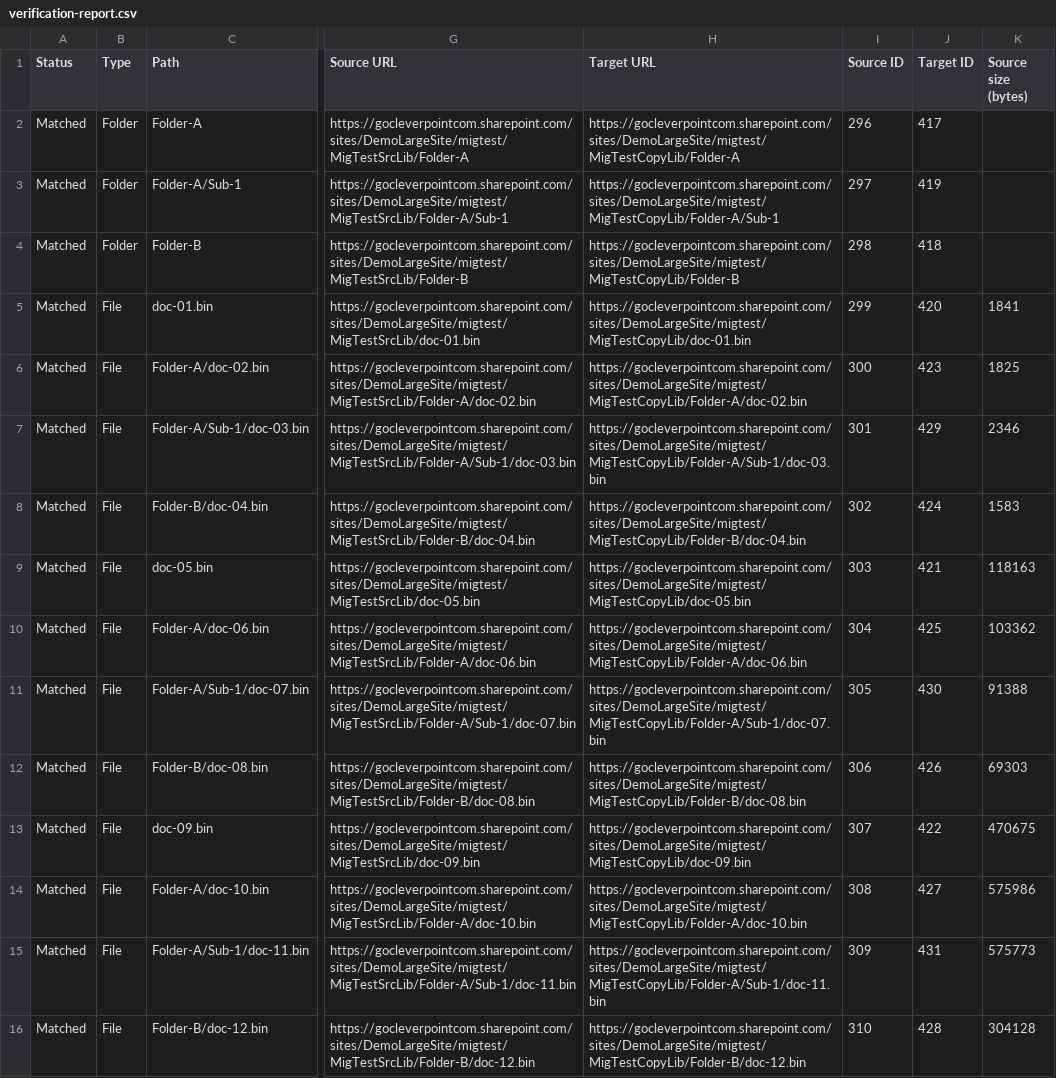
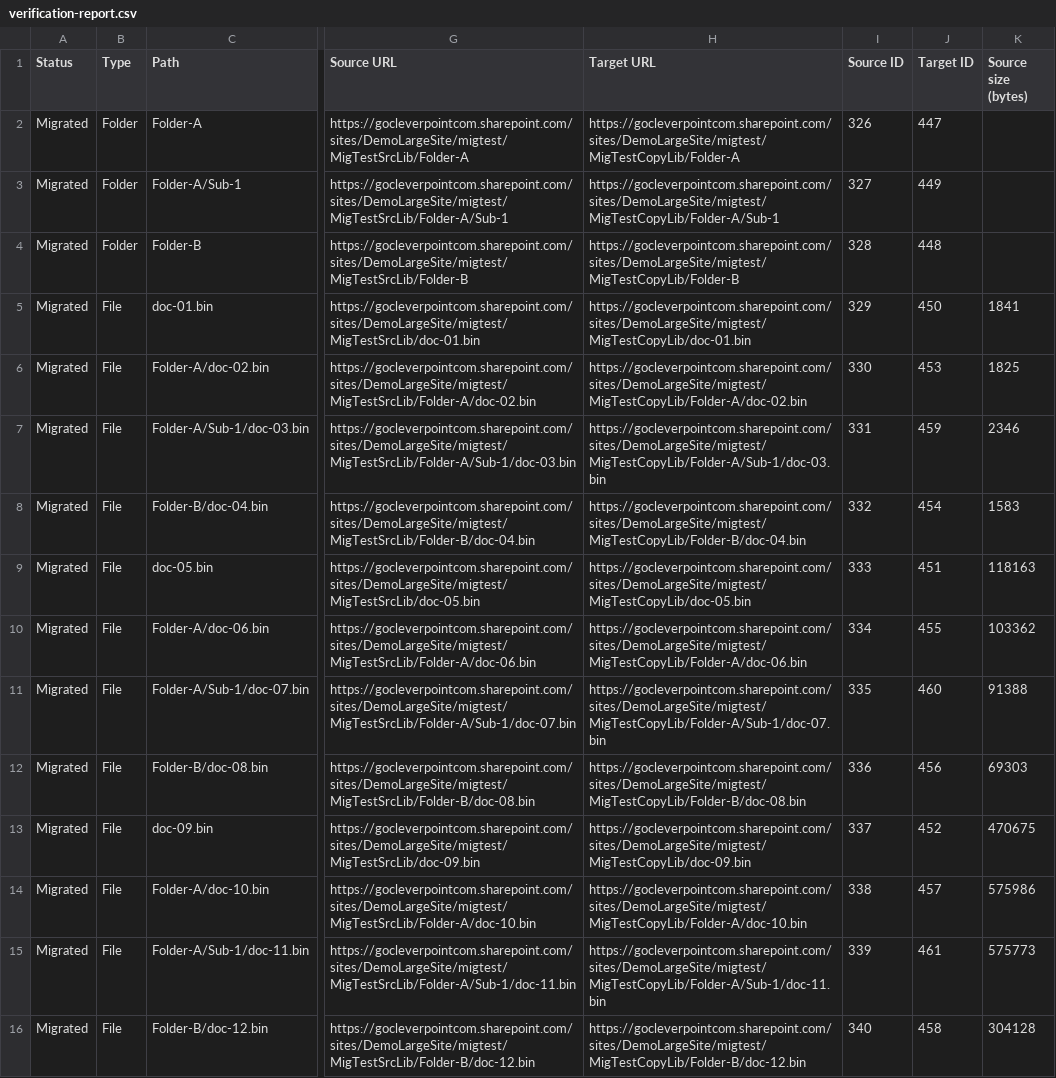
Before and after one commit to Zerg00s/CleverPoint-Migrator, a CSV file: tools/CleverPoint.Migrator.TestRunner/verification-report.csv, drawn as a sheet; only a part is shown, gaps mark what is left out; the diff names each change by its address in the sheet, - before the commit and + after, or states it on an @@ line.

```diff
--- a/tools/CleverPoint.Migrator.TestRunner/verification-report.csv
+++ b/tools/CleverPoint.Migrator.TestRunner/verification-report.csv
-A2:A16 (Status): Matched
+A2:A16 (Status): Migrated
-I2 (Source ID): 296
+I2 (Source ID): 326
-J2 (Target ID): 417
+J2 (Target ID): 447
-I3 (Source ID): 297
+I3 (Source ID): 327
-J3 (Target ID): 419
+J3 (Target ID): 449
-I4 (Source ID): 298
+I4 (Source ID): 328
-J4 (Target ID): 418
+J4 (Target ID): 448
-I5 (Source ID): 299
+I5 (Source ID): 329
-J5 (Target ID): 420
+J5 (Target ID): 450
-I6 (Source ID): 300
+I6 (Source ID): 330
-J6 (Target ID): 423
+J6 (Target ID): 453
-I7 (Source ID): 301
+I7 (Source ID): 331
-J7 (Target ID): 429
+J7 (Target ID): 459
-I8 (Source ID): 302
+I8 (Source ID): 332
-J8 (Target ID): 424
+J8 (Target ID): 454
-I9 (Source ID): 303
+I9 (Source ID): 333
-J9 (Target ID): 421
+J9 (Target ID): 451
-I10 (Source ID): 304
+I10 (Source ID): 334
-J10 (Target ID): 425
+J10 (Target ID): 455
-I11 (Source ID): 305
+I11 (Source ID): 335
-J11 (Target ID): 430
+J11 (Target ID): 460
-I12 (Source ID): 306
+I12 (Source ID): 336
-J12 (Target ID): 426
+J12 (Target ID): 456
-I13 (Source ID): 307
+I13 (Source ID): 337
-J13 (Target ID): 422
+J13 (Target ID): 452
-I14 (Source ID): 308
+I14 (Source ID): 338
-J14 (Target ID): 427
+J14 (Target ID): 457
-I15 (Source ID): 309
+I15 (Source ID): 339
-J15 (Target ID): 431
+J15 (Target ID): 461
-I16 (Source ID): 310
+I16 (Source ID): 340
-J16 (Target ID): 428
+J16 (Target ID): 458
```
Also changed, not shown: 7 other files.
